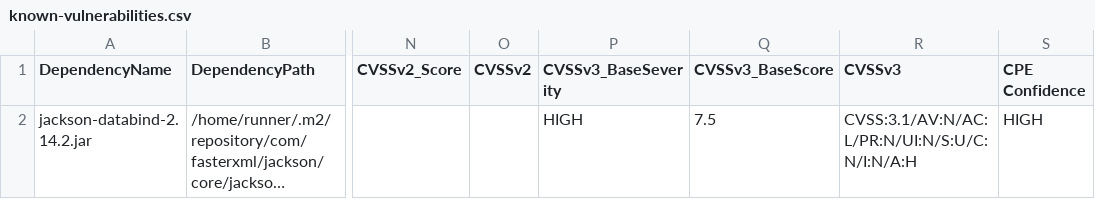
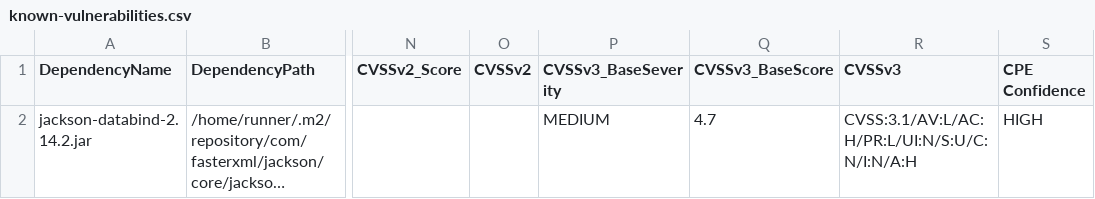
Before and after one commit to piotr-yuxuan/slava-record, a CSV file: doc/known-vulnerabilities.csv, drawn as a sheet; only a part is shown, gaps mark what is left out; long unchanged cells end in …; the diff names each change by its address in the sheet, - before the commit and + after, or states it on an @@ line.

Commit message:
Update known vulnerabilities

```diff
--- a/doc/known-vulnerabilities.csv
+++ b/doc/known-vulnerabilities.csv
-P2 (CVSSv3_BaseSeverity): HIGH
+P2 (CVSSv3_BaseSeverity): MEDIUM
-Q2 (CVSSv3_BaseScore): 7.5
+Q2 (CVSSv3_BaseScore): 4.7
-R2 (CVSSv3): CVSS:3.1/AV:N/AC:L/PR:N/UI:N/S:U/C:N/I:N/A:H
+R2 (CVSSv3): CVSS:3.1/AV:L/AC:H/PR:L/UI:N/S:U/C:N/I:N/A:H
```
